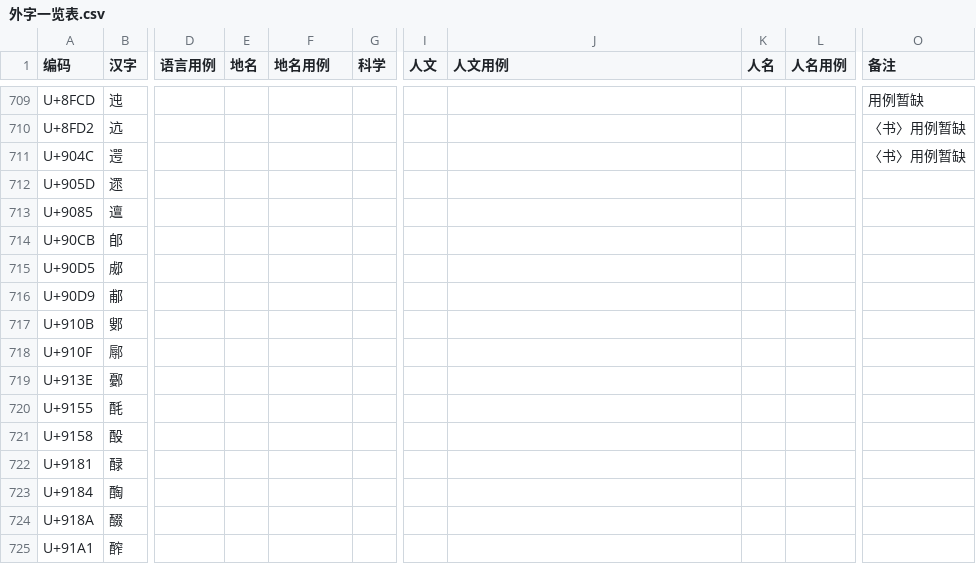
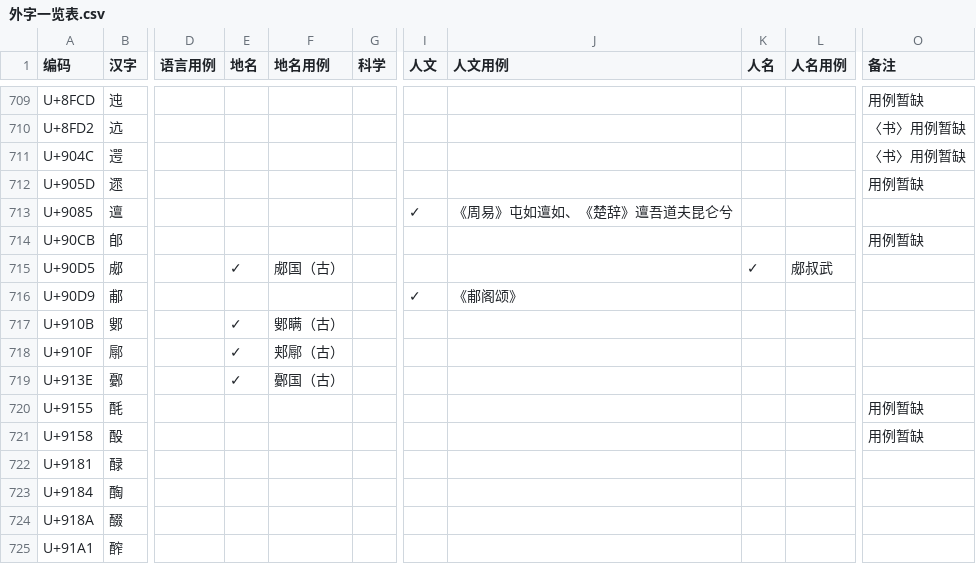
Before and after one commit to Buernia/Waizi, a CSV file: 外字一览表.csv, drawn as a sheet; only a part is shown, gaps mark what is left out; the diff names each change by its address in the sheet, - before the commit and + after, or states it on an @@ line.

Commit message:
Update 外字一览表.csv

```diff
--- a/外字一览表.csv
+++ b/外字一览表.csv
-O712 (备注): (empty)
+O712 (备注): 用例暂缺
-I713 (人文): (empty)
+I713 (人文): ✓
-J713 (人文用例): (empty)
+J713 (人文用例): 《周易》屯如邅如、《楚辞》邅吾道夫昆仑兮
-O714 (备注): (empty)
+O714 (备注): 用例暂缺
-E715 (地名): (empty)
+E715 (地名): ✓
-F715 (地名用例): (empty)
+F715 (地名用例): 郕国（古）
-K715 (人名): (empty)
+K715 (人名): ✓
-L715 (人名用例): (empty)
+L715 (人名用例): 郕叔武
-I716 (人文): (empty)
+I716 (人文): ✓
-J716 (人文用例): (empty)
+J716 (人文用例): 《郙阁颂》
-E717:E719 (地名): (empty)
+E717:E719 (地名): ✓
-F717 (地名用例): (empty)
+F717 (地名用例): 鄋瞒（古）
-F718 (地名用例): (empty)
+F718 (地名用例): 郏鄏（古）
-F719 (地名用例): (empty)
+F719 (地名用例): 鄾国（古）
-O720:O721 (备注): (empty)
+O720:O721 (备注): 用例暂缺
```
